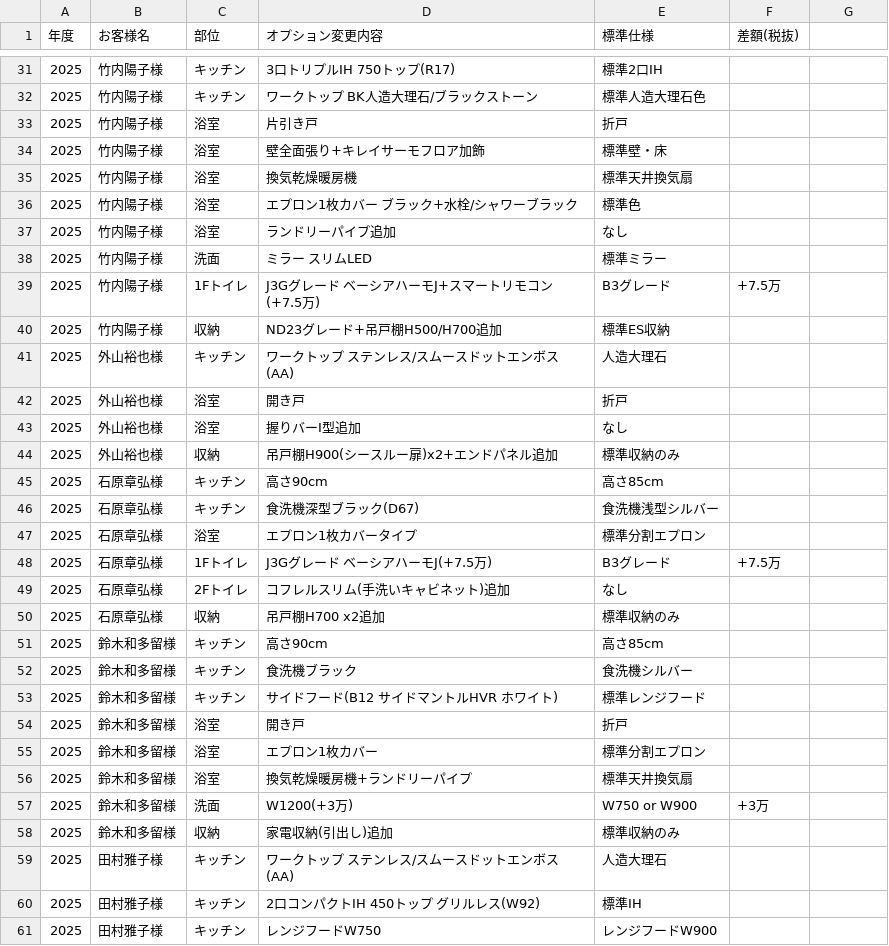
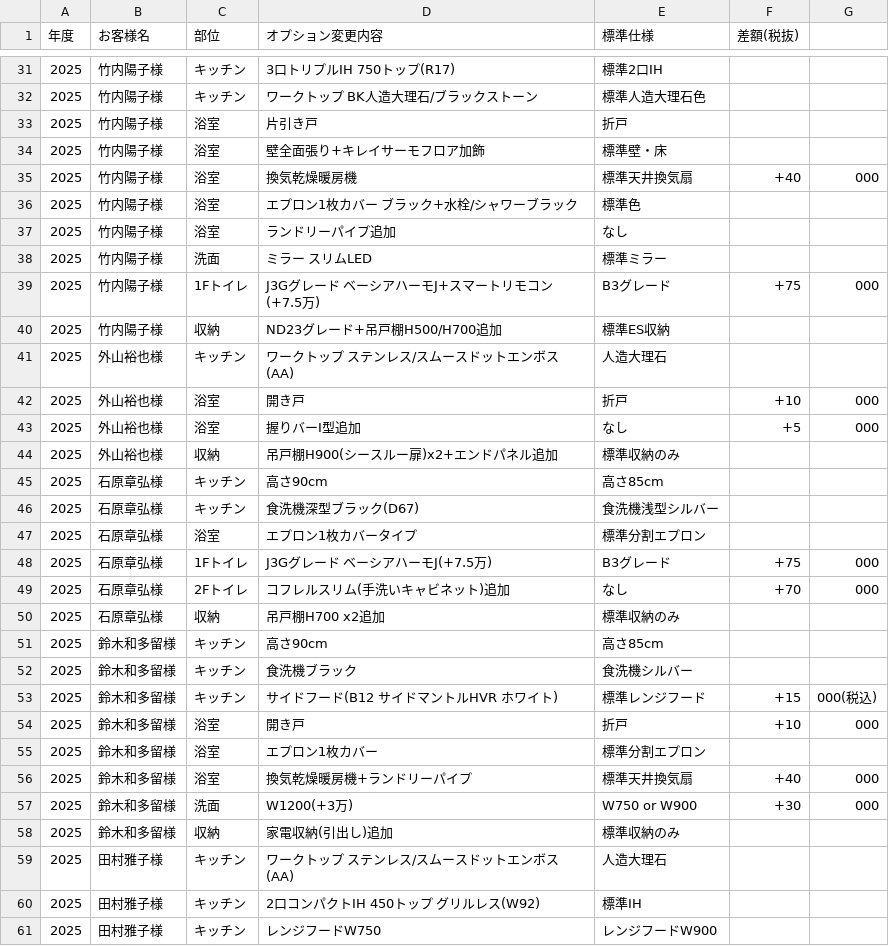
Before and after one commit to saka-taiki/test, a CSV file: 住設オプション変更一覧.csv, drawn as a sheet; only a part is shown, gaps mark what is left out; the diff covers the shown part only.

```diff
--- a/住設オプション変更一覧.csv
+++ b/住設オプション変更一覧.csv
@@ -34,3 +34,3 @@
 2025,竹内陽子様,浴室,壁全面張り+キレイサーモフロア加飾,標準壁・床,
-2025,竹内陽子様,浴室,換気乾燥暖房機,標準天井換気扇,
+2025,竹内陽子様,浴室,換気乾燥暖房機,標準天井換気扇,+40,000
 2025,竹内陽子様,浴室,エプロン1枚カバー ブラック+水栓/シャワーブラック,標準色,
@@ -38,7 +38,7 @@
 2025,竹内陽子様,洗面,ミラー スリムLED,標準ミラー,
-2025,竹内陽子様,1Fトイレ,J3Gグレード ベーシアハーモJ+スマートリモコン(+7.5万),B3グレード,+7.5万
+2025,竹内陽子様,1Fトイレ,J3Gグレード ベーシアハーモJ+スマートリモコン(+7.5万),B3グレード,+75,000
 2025,竹内陽子様,収納,ND23グレード+吊戸棚H500/H700追加,標準ES収納,
 2025,外山裕也様,キッチン,ワークトップ ステンレス/スムースドットエンボス(AA),人造大理石,
-2025,外山裕也様,浴室,開き戸,折戸,
-2025,外山裕也様,浴室,握りバーI型追加,なし,
+2025,外山裕也様,浴室,開き戸,折戸,+10,000
+2025,外山裕也様,浴室,握りバーI型追加,なし,+5,000
 2025,外山裕也様,収納,吊戸棚H900(シースルー扉)x2+エンドパネル追加,標準収納のみ,
@@ -47,4 +47,4 @@
 2025,石原章弘様,浴室,エプロン1枚カバータイプ,標準分割エプロン,
-2025,石原章弘様,1Fトイレ,J3Gグレード ベーシアハーモJ(+7.5万),B3グレード,+7.5万
-2025,石原章弘様,2Fトイレ,コフレルスリム(手洗いキャビネット)追加,なし,
+2025,石原章弘様,1Fトイレ,J3Gグレード ベーシアハーモJ(+7.5万),B3グレード,+75,000
+2025,石原章弘様,2Fトイレ,コフレルスリム(手洗いキャビネット)追加,なし,+70,000
 2025,石原章弘様,収納,吊戸棚H700 x2追加,標準収納のみ,
@@ -52,7 +52,7 @@
 2025,鈴木和多留様,キッチン,食洗機ブラック,食洗機シルバー,
-2025,鈴木和多留様,キッチン,サイドフード(B12 サイドマントルHVR ホワイト),標準レンジフード,
-2025,鈴木和多留様,浴室,開き戸,折戸,
+2025,鈴木和多留様,キッチン,サイドフード(B12 サイドマントルHVR ホワイト),標準レンジフード,+15,000(税込)
+2025,鈴木和多留様,浴室,開き戸,折戸,+10,000
 2025,鈴木和多留様,浴室,エプロン1枚カバー,標準分割エプロン,
-2025,鈴木和多留様,浴室,換気乾燥暖房機+ランドリーパイプ,標準天井換気扇,
-2025,鈴木和多留様,洗面,W1200(+3万),W750 or W900,+3万
+2025,鈴木和多留様,浴室,換気乾燥暖房機+ランドリーパイプ,標準天井換気扇,+40,000
+2025,鈴木和多留様,洗面,W1200(+3万),W750 or W900,+30,000
 2025,鈴木和多留様,収納,家電収納(引出し)追加,標準収納のみ,
```
Also changed, not shown: 1 added row and 110 edited cells elsewhere in this file.
